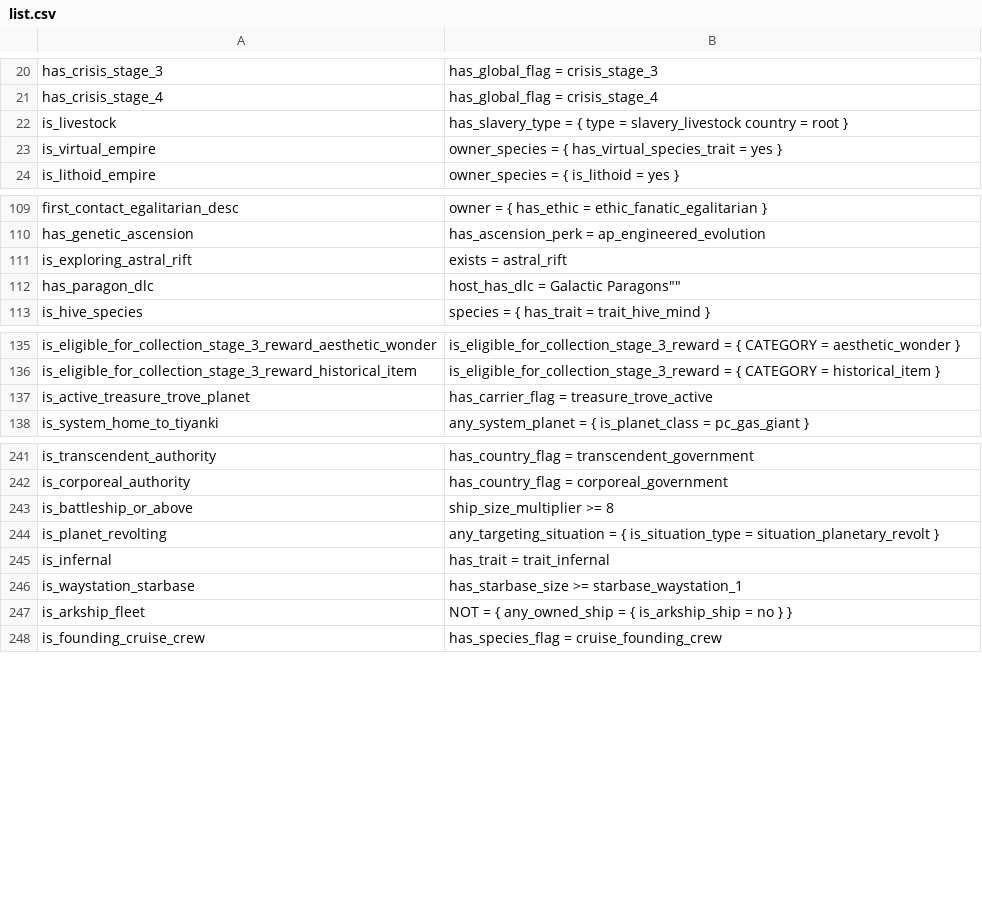
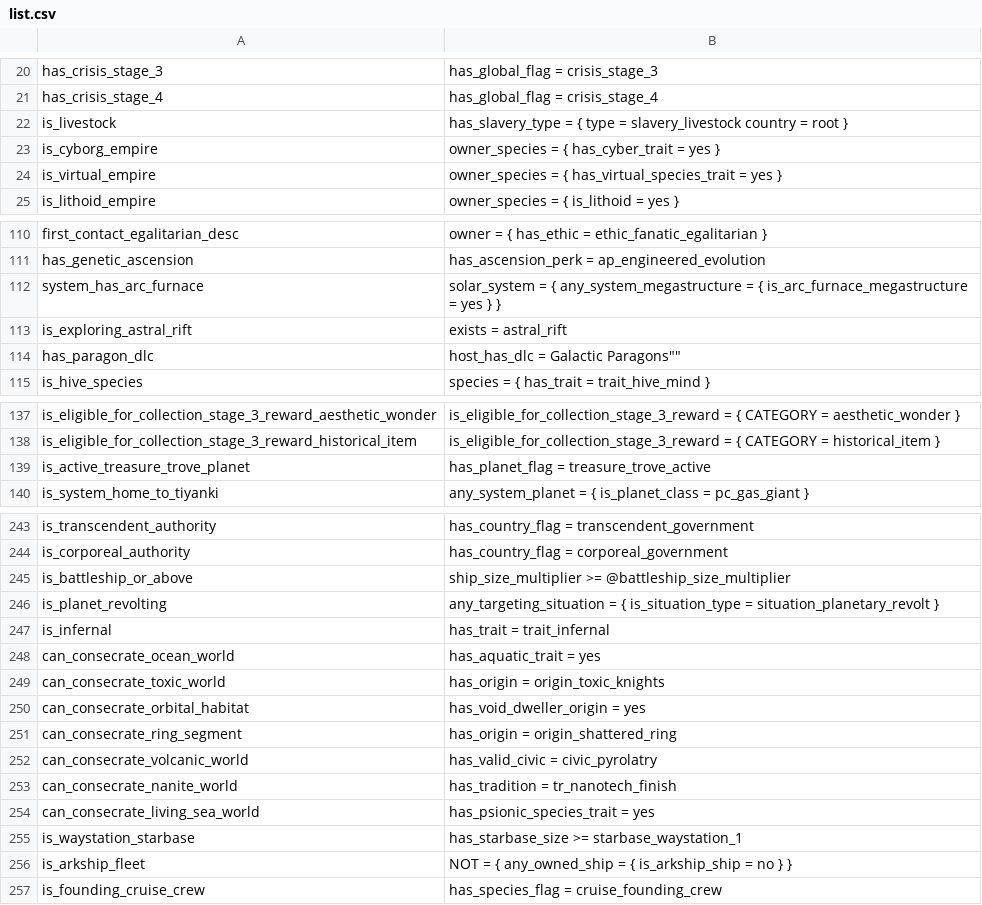
Before and after one commit to Diadormu/expand_one_line_scripted_triggers, a CSV file: list.csv, drawn as a sheet; only a part is shown, gaps mark what is left out.

Commit message:
update for 4.5.1

```diff
--- a/list.csv
+++ b/list.csv
@@ -22,2 +22,3 @@
 "is_livestock","has_slavery_type = { type = slavery_livestock country = root }"
+"is_cyborg_empire","owner_species = { has_cyber_trait = yes }"
 "is_virtual_empire","owner_species = { has_virtual_species_trait = yes }"
@@ -110,2 +111,3 @@
 "has_genetic_ascension","has_ascension_perk = ap_engineered_evolution"
+"system_has_arc_furnace","solar_system = { any_system_megastructure = { is_arc_furnace_megastructure = yes } }"
 "is_exploring_astral_rift","exists = astral_rift"
@@ -136,3 +138,3 @@
 "is_eligible_for_collection_stage_3_reward_historical_item","is_eligible_for_collection_stage_3_reward = { CATEGORY = historical_item }"
-"is_active_treasure_trove_planet","has_carrier_flag = treasure_trove_active"
+"is_active_treasure_trove_planet","has_planet_flag = treasure_trove_active"
 "is_system_home_to_tiyanki","any_system_planet = { is_planet_class = pc_gas_giant }"
@@ -242,5 +244,12 @@
 "is_corporeal_authority","has_country_flag = corporeal_government"
-"is_battleship_or_above","ship_size_multiplier >= 8"
+"is_battleship_or_above","ship_size_multiplier >= @battleship_size_multiplier"
 "is_planet_revolting","any_targeting_situation = { is_situation_type = situation_planetary_revolt }"
 "is_infernal","has_trait = trait_infernal"
+"can_consecrate_ocean_world","has_aquatic_trait = yes"
+"can_consecrate_toxic_world","has_origin = origin_toxic_knights"
+"can_consecrate_orbital_habitat","has_void_dweller_origin = yes"
+"can_consecrate_ring_segment","has_origin = origin_shattered_ring"
+"can_consecrate_volcanic_world","has_valid_civic = civic_pyrolatry"
+"can_consecrate_nanite_world","has_tradition = tr_nanotech_finish"
+"can_consecrate_living_sea_world","has_psionic_species_trait = yes"
 "is_waystation_starbase","has_starbase_size >= starbase_waystation_1"
```
